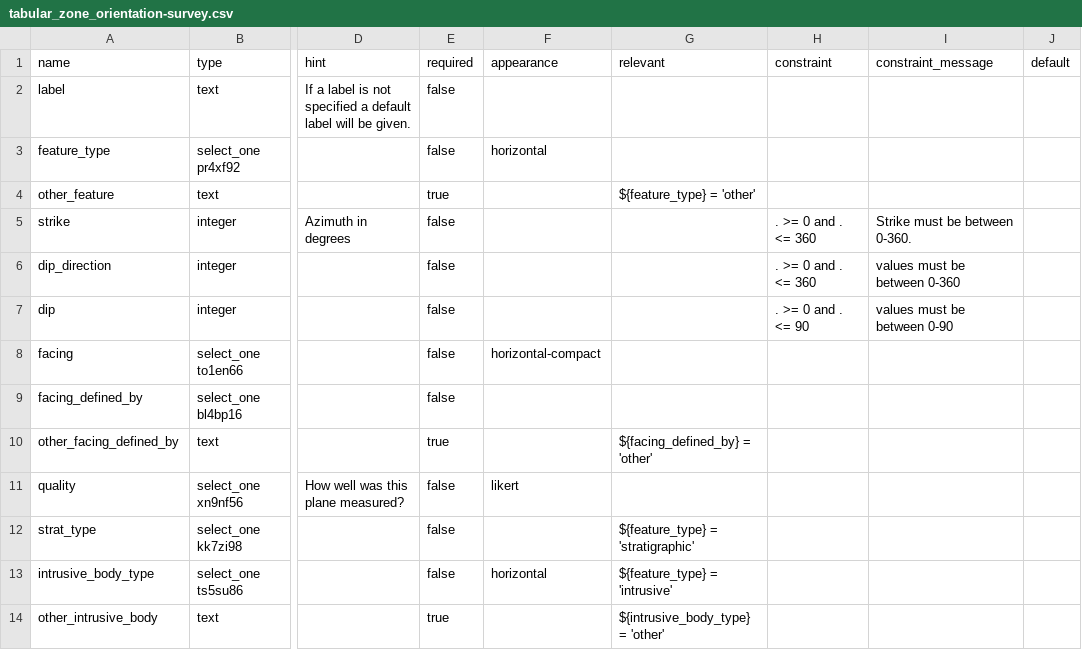
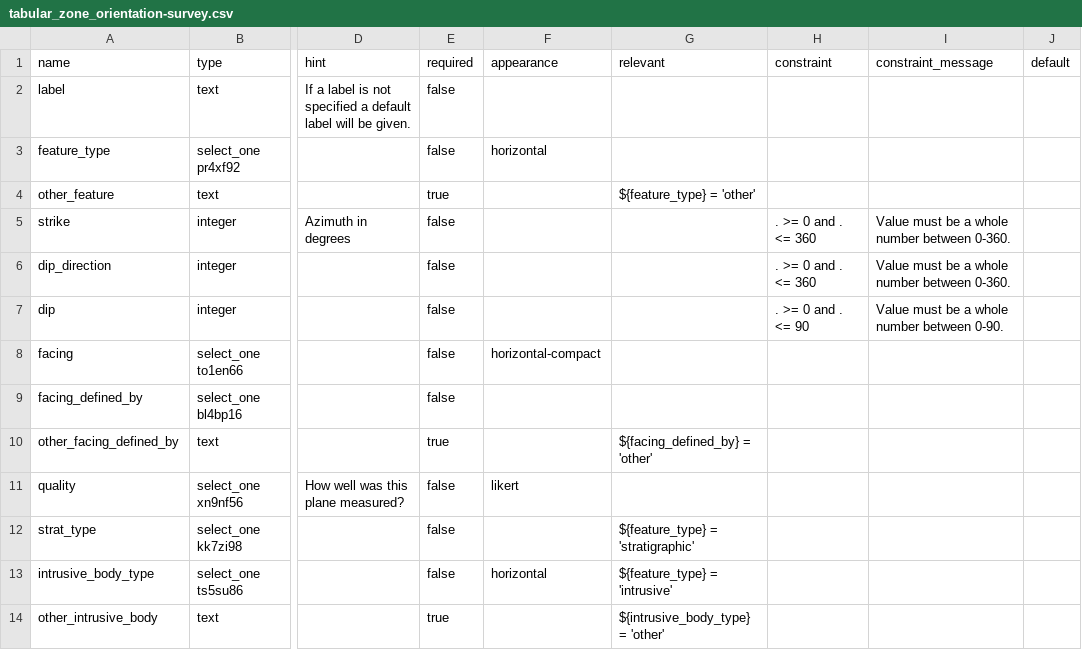
Before and after one commit to StraboSpot/strabo-mobile, a CSV file: www/app/data-models/tabular_zone_orientation-survey.csv, drawn as a sheet; only a part is shown, gaps mark what is left out; the diff names each change by its address in the sheet, - before the commit and + after, or states it on an @@ line.

Commit message:
Allow only integers entered for integer fields, and whole numbers for compass readings.

```diff
--- a/www/app/data-models/tabular_zone_orientation-survey.csv
+++ b/www/app/data-models/tabular_zone_orientation-survey.csv
-I5 (constraint_message): Strike must be between 0-360.
+I5 (constraint_message): Value must be a whole number between 0-360.
-I6 (constraint_message): values must be between 0-360
+I6 (constraint_message): Value must be a whole number between 0-360.
-I7 (constraint_message): values must be between 0-90
+I7 (constraint_message): Value must be a whole number between 0-90.
```
Also changed, not shown: www/app/data-models/3d_structures-survey.csv, www/app/data-models/linear_orientation-survey.csv, 5 other files.
